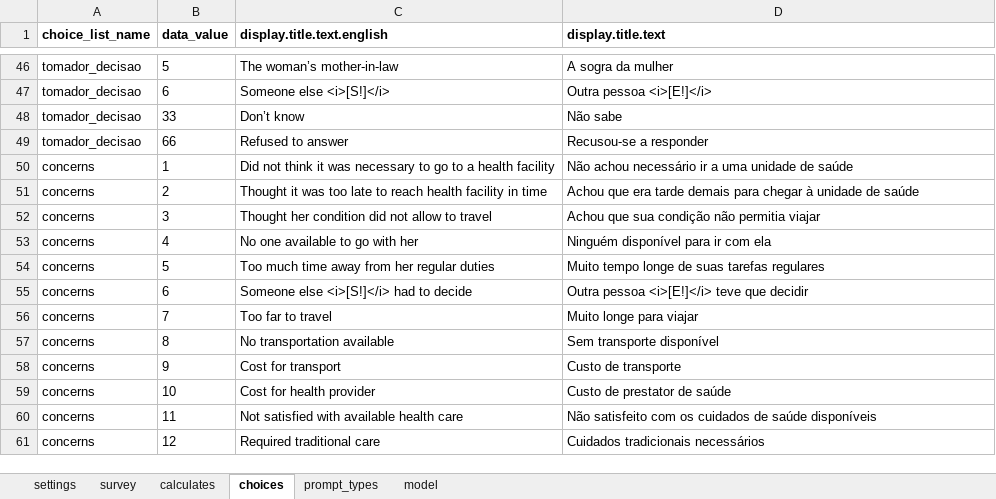
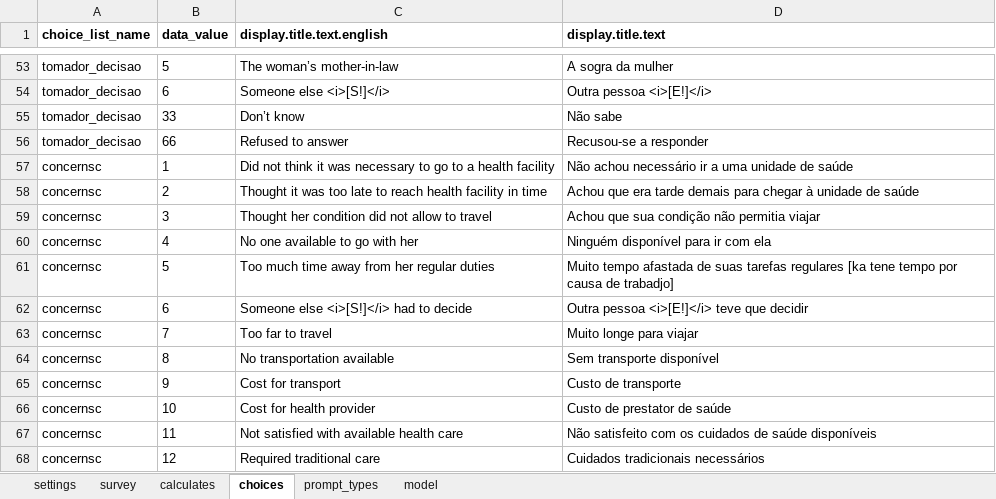
Before and after one commit to BandimHealthProject/Access-to-MCH-care, an Excel workbook: app/config/tables/AccessMCH/Forms/AccessMCH/AccessMCH.xlsx, sheet choices, drawn as a sheet; only a part is shown, gaps mark what is left out; values as stored, in another font and other column widths than the file's, no borders; addresses are those after the commit; the diff covers the shown part only; the diff names each change by its address in the sheet, - before the commit and + after, or states it on an @@ line.

```diff
--- a/app/config/tables/AccessMCH/Forms/AccessMCH/AccessMCH.xlsx (sheet choices)
+++ b/app/config/tables/AccessMCH/Forms/AccessMCH/AccessMCH.xlsx (sheet choices)
-A57:A68 (choice_list_name): concerns
+A57:A68 (choice_list_name): concernsc
-D61 (display.title.text): Muito tempo longe de suas tarefas regulares
+D61 (display.title.text): Muito tempo afastada de suas tarefas regulares [ka tene tempo por causa de trabadjo]
```
Also changed, not shown: 20 added rows, 1 removed row and 14 edited cells elsewhere in this sheet, sheet survey, 4 other files.
